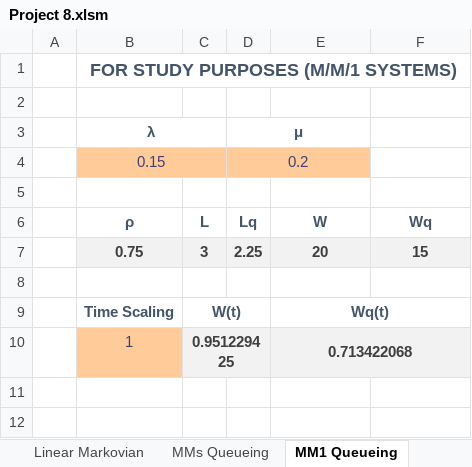
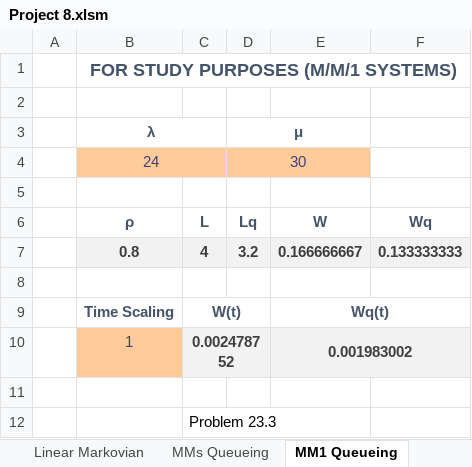
Before and after one commit to JonasESmith/Operation_Research, an Excel workbook: Projects/Project_8/Project 8.xlsm, sheet MM1 Queueing, drawn as a sheet; values as stored, in another font and other column widths than the file's, no borders; removed rows and columns are numbered as before the commit, all else as after; the diff names each change by its address in the sheet, - before the commit and + after, or states it on an @@ line.

```diff
--- a/Projects/Project_8/Project 8.xlsm (sheet MM1 Queueing)
+++ b/Projects/Project_8/Project 8.xlsm (sheet MM1 Queueing)
-row 4:  | 0.15 |  | 0.2
+row 4:  | 24 |  | 30
-row 7:  | 0.75 | 3 | 2.25 | 20 | 15
+row 7:  | 0.8 | 4 | 3.2 | 0.166666667 | 0.133333333
+row 10:  | 1 | 0.002478752 |  | 0.001983002
-row 11:  | 1 | 0.951229425 |  | 0.713422068
+row 11: (empty)
-B11 fill: #FFCC99
+B11 fill: none
-C11:F11 fill: #F2F2F2
+C11:F11 fill: none
-C10:D10 merged
-E10:F10 merged
+row 12:  |  | Problem 23.3
```
Also changed, not shown: sheet MMs Queueing, sheet MM1K Queueing, 1 other file.
